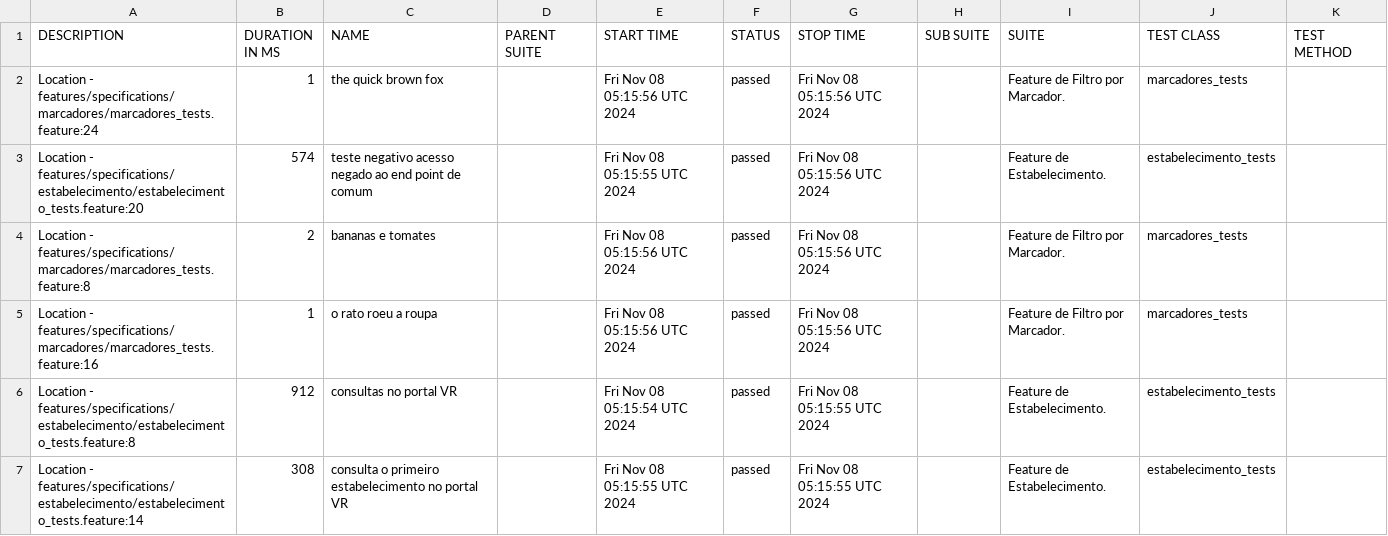
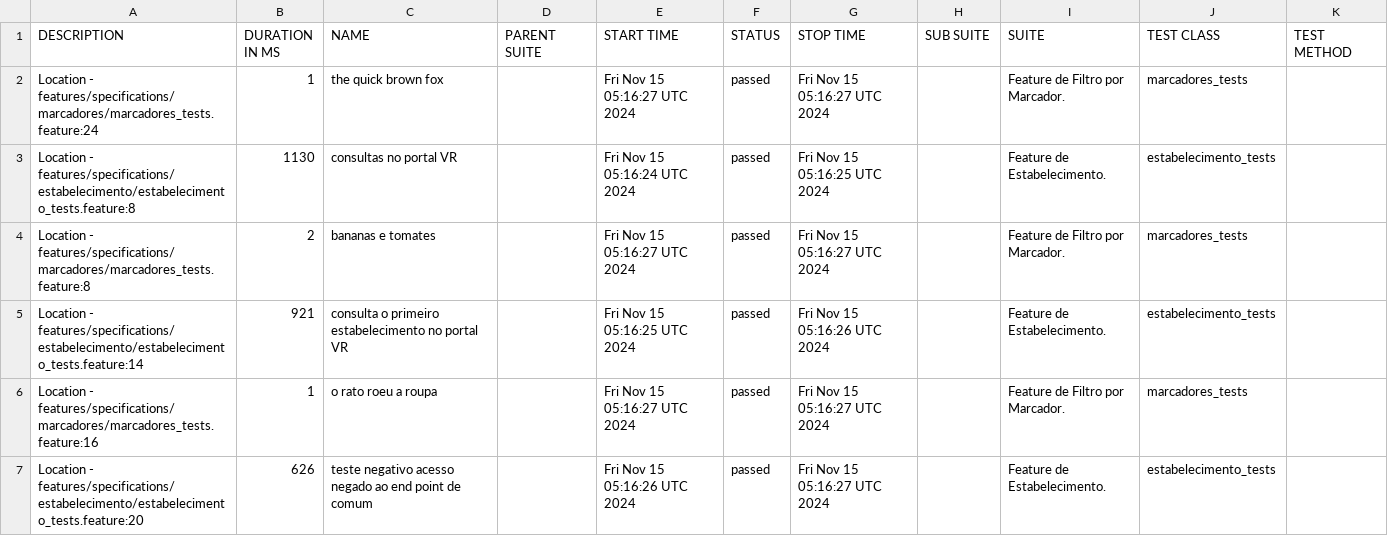
Before and after one commit to reinaldorossetti/cucumber_ruby_httparty, a CSV file: allure-report/data/suites.csv, drawn as a sheet.

```diff
--- a/allure-report/data/suites.csv
+++ b/allure-report/data/suites.csv
@@ -1,7 +1,7 @@
 "DESCRIPTION","DURATION IN MS","NAME","PARENT SUITE","START TIME","STATUS","STOP TIME","SUB SUITE","SUITE","TEST CLASS","TEST METHOD"
-"Location - features/specifications/marcadores/marcadores_tests.feature:24","1","the quick brown fox","","Fri Nov 08 05:15:56 UTC 2024","passed","Fri Nov 08 05:15:56 UTC 2024","","Feature de Filtro por Marcador.","marcadores_tests",""
-"Location - features/specifications/estabelecimento/estabelecimento_tests.feature:20","574","teste negativo acesso negado ao end point de comum","","Fri Nov 08 05:15:55 UTC 2024","passed","Fri Nov 08 05:15:56 UTC 2024","","Feature de Estabelecimento.","estabelecimento_tests",""
-"Location - features/specifications/marcadores/marcadores_tests.feature:8","2","bananas e tomates","","Fri Nov 08 05:15:56 UTC 2024","passed","Fri Nov 08 05:15:56 UTC 2024","","Feature de Filtro por Marcador.","marcadores_tests",""
-"Location - features/specifications/marcadores/marcadores_tests.feature:16","1","o rato roeu a roupa","","Fri Nov 08 05:15:56 UTC 2024","passed","Fri Nov 08 05:15:56 UTC 2024","","Feature de Filtro por Marcador.","marcadores_tests",""
-"Location - features/specifications/estabelecimento/estabelecimento_tests.feature:8","912","consultas no portal VR","","Fri Nov 08 05:15:54 UTC 2024","passed","Fri Nov 08 05:15:55 UTC 2024","","Feature de Estabelecimento.","estabelecimento_tests",""
-"Location - features/specifications/estabelecimento/estabelecimento_tests.feature:14","308","consulta o primeiro estabelecimento no portal VR","","Fri Nov 08 05:15:55 UTC 2024","passed","Fri Nov 08 05:15:55 UTC 2024","","Feature de Estabelecimento.","estabelecimento_tests",""
+"Location - features/specifications/marcadores/marcadores_tests.feature:24","1","the quick brown fox","","Fri Nov 15 05:16:27 UTC 2024","passed","Fri Nov 15 05:16:27 UTC 2024","","Feature de Filtro por Marcador.","marcadores_tests",""
+"Location - features/specifications/estabelecimento/estabelecimento_tests.feature:8","1130","consultas no portal VR","","Fri Nov 15 05:16:24 UTC 2024","passed","Fri Nov 15 05:16:25 UTC 2024","","Feature de Estabelecimento.","estabelecimento_tests",""
+"Location - features/specifications/marcadores/marcadores_tests.feature:8","2","bananas e tomates","","Fri Nov 15 05:16:27 UTC 2024","passed","Fri Nov 15 05:16:27 UTC 2024","","Feature de Filtro por Marcador.","marcadores_tests",""
+"Location - features/specifications/estabelecimento/estabelecimento_tests.feature:14","921","consulta o primeiro estabelecimento no portal VR","","Fri Nov 15 05:16:25 UTC 2024","passed","Fri Nov 15 05:16:26 UTC 2024","","Feature de Estabelecimento.","estabelecimento_tests",""
+"Location - features/specifications/marcadores/marcadores_tests.feature:16","1","o rato roeu a roupa","","Fri Nov 15 05:16:27 UTC 2024","passed","Fri Nov 15 05:16:27 UTC 2024","","Feature de Filtro por Marcador.","marcadores_tests",""
+"Location - features/specifications/estabelecimento/estabelecimento_tests.feature:20","626","teste negativo acesso negado ao end point de comum","","Fri Nov 15 05:16:26 UTC 2024","passed","Fri Nov 15 05:16:27 UTC 2024","","Feature de Estabelecimento.","estabelecimento_tests",""
```
Also changed, not shown: allure-report/data/behaviors.csv, 32 other files.
